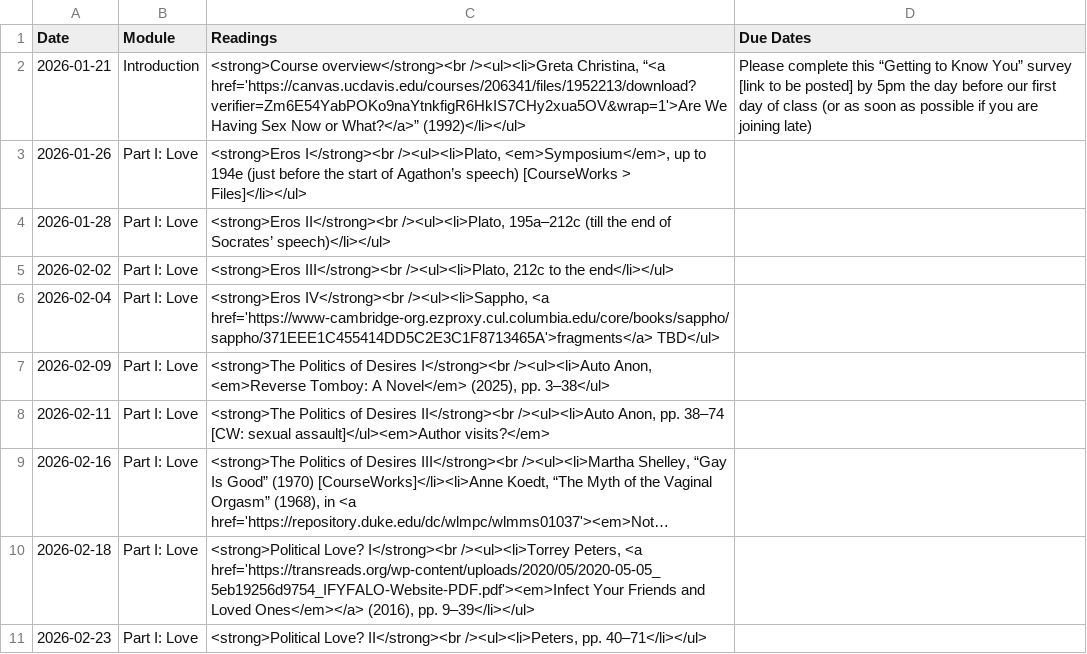
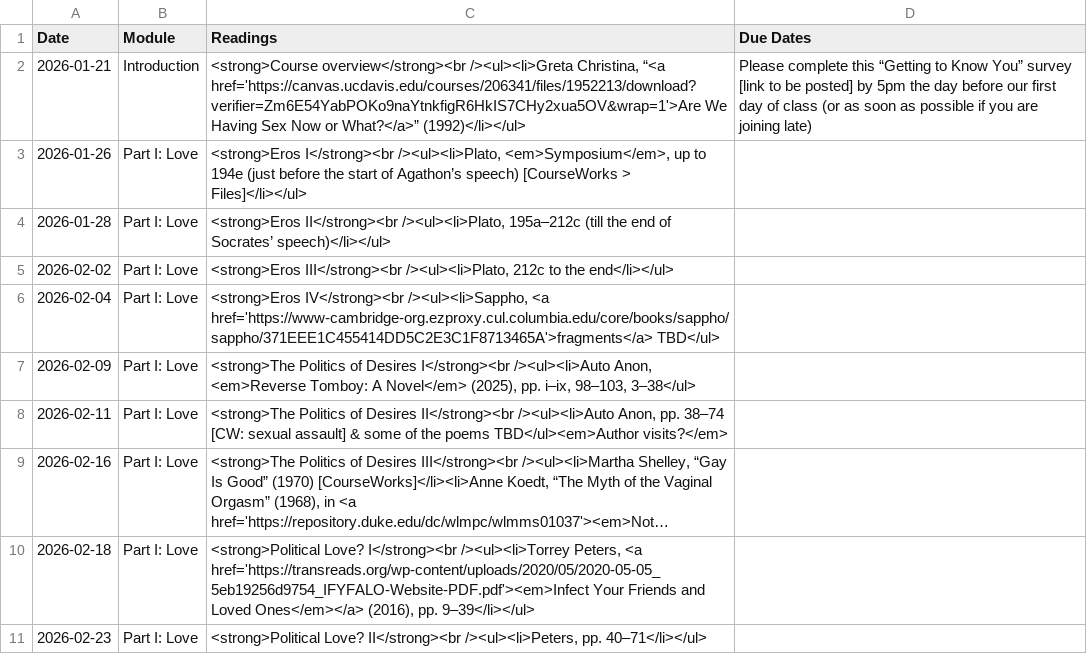
Before and after one commit to dingherself/love-gender-sex, a CSV file: _data/schedule.csv, drawn as a sheet; long unchanged cells end in …; the diff names each change by its address in the sheet, - before the commit and + after, or states it on an @@ line.

Commit message:
poems

```diff
--- a/_data/schedule.csv
+++ b/_data/schedule.csv
-C7 (Readings): …(2025), pp. 3–38</ul>
+C7 (Readings): …(2025), pp. i–ix, 98–103, 3–38</ul>
-C8 (Readings): …[CW: sexual assault]</ul><em>Author visits?</em>
+C8 (Readings): …[CW: sexual assault] & some of the poems TBD</ul><em>Author visits?</em>
```
